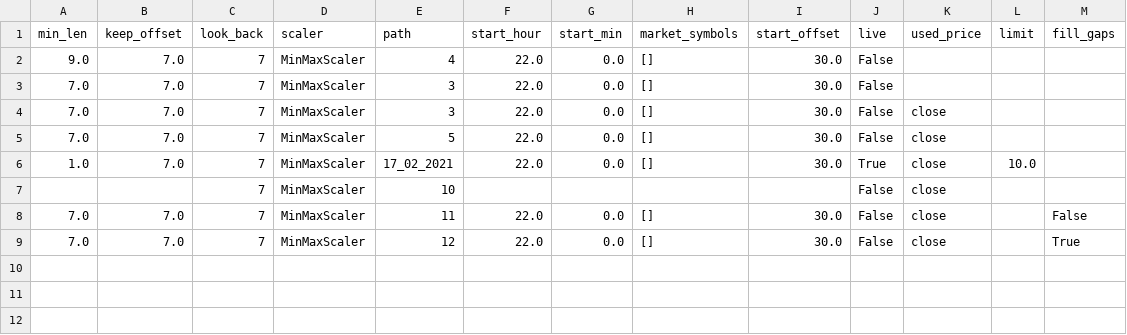
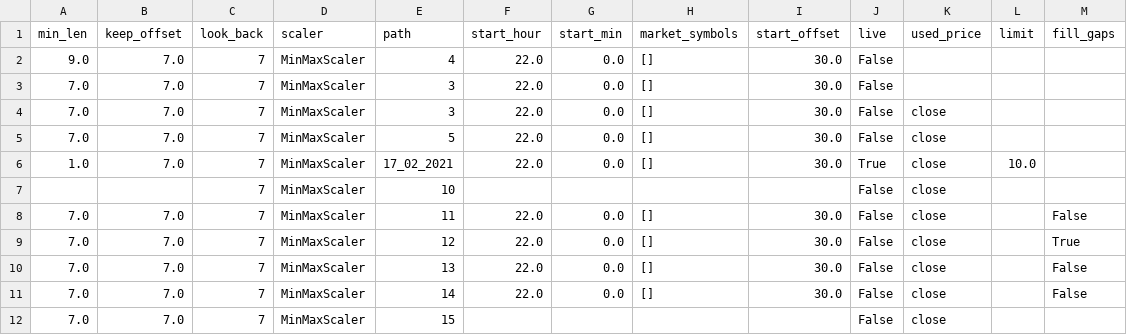
Before and after one commit to lucasfbn/Reddit-Sentiment-Reinforcement-Learning, a CSV file: storage/tracking/preprocessing.csv, drawn as a sheet.

Commit message:
New data

```diff
--- a/storage/tracking/preprocessing.csv
+++ b/storage/tracking/preprocessing.csv
@@ -9 +9,4 @@ min_len;keep_offset;look_back;scaler;path;start_hour;start_min;market_symbols;st
 7.0;7.0;7;MinMaxScaler;12;22.0;0.0;[];30.0;False;close;;True
+7.0;7.0;7;MinMaxScaler;13;22.0;0.0;[];30.0;False;close;;False
+7.0;7.0;7;MinMaxScaler;14;22.0;0.0;[];30.0;False;close;;False
+7.0;7.0;7;MinMaxScaler;15;;;;;False;close;;
```
Also changed, not shown: 12 other files.
